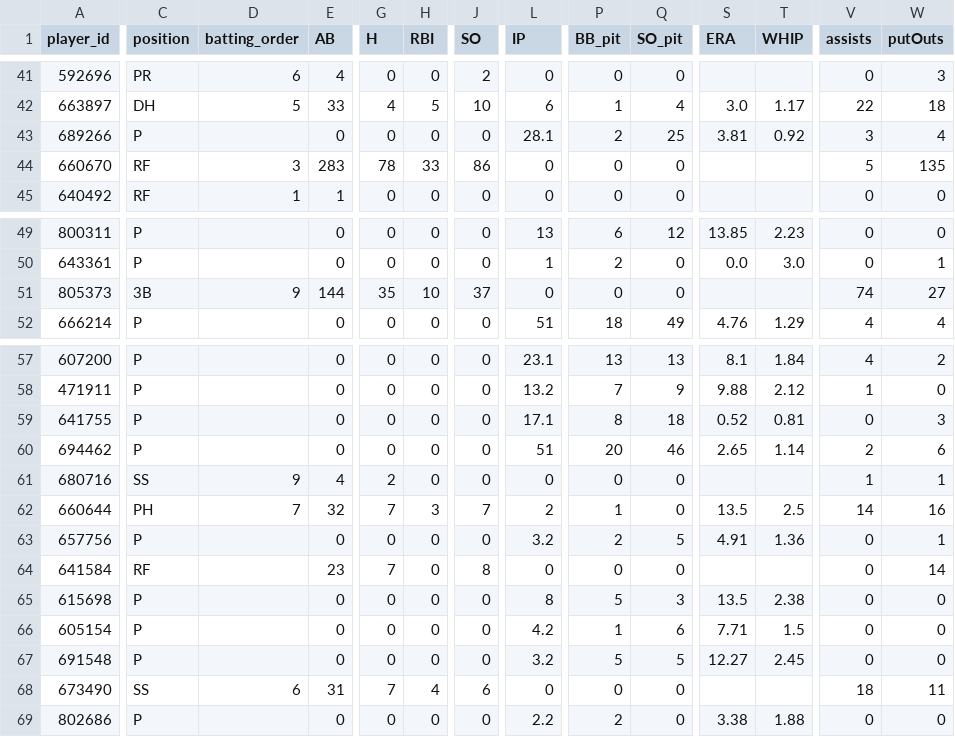
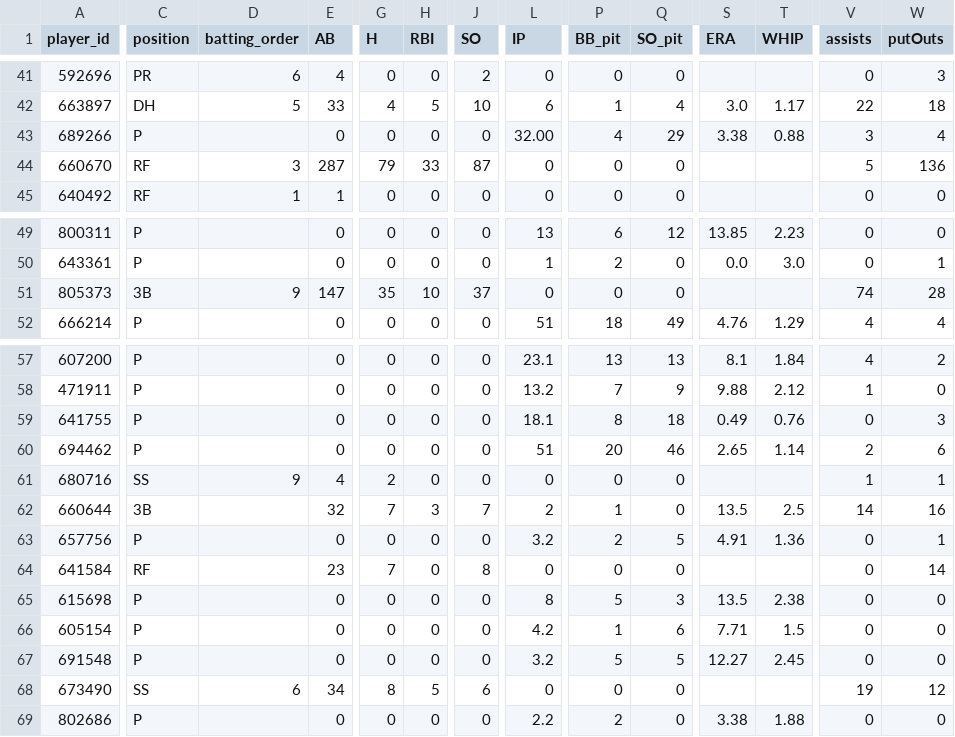
Before and after one commit to Floodplain4/Braves_Stats, a CSV file: braves_player_season_totals.csv, drawn as a sheet; only a part is shown, gaps mark what is left out; the diff covers the shown part only; the diff names each change by its address in the sheet, - before the commit and + after, or states it on an @@ line.

```diff
--- a/braves_player_season_totals.csv
+++ b/braves_player_season_totals.csv
-L43 (IP): 28.1
+L43 (IP): 32.00
-P43 (BB_pit): 2
+P43 (BB_pit): 4
-Q43 (SO_pit): 25
+Q43 (SO_pit): 29
-S43 (ERA): 3.81
+S43 (ERA): 3.38
-T43 (WHIP): 0.92
+T43 (WHIP): 0.88
-E44 (AB): 283
+E44 (AB): 287
-G44 (H): 78
+G44 (H): 79
-J44 (SO): 86
+J44 (SO): 87
-W44 (putOuts): 135
+W44 (putOuts): 136
-E51 (AB): 144
+E51 (AB): 147
-W51 (putOuts): 27
+W51 (putOuts): 28
-L59 (IP): 17.1
+L59 (IP): 18.1
-S59 (ERA): 0.52
+S59 (ERA): 0.49
-T59 (WHIP): 0.81
+T59 (WHIP): 0.76
-C62 (position): PH
+C62 (position): 3B
-D62 (batting_order): 7
+D62 (batting_order): (empty)
-E68 (AB): 31
+E68 (AB): 34
-G68 (H): 7
+G68 (H): 8
-H68 (RBI): 4
+H68 (RBI): 5
-V68 (assists): 18
+V68 (assists): 19
-W68 (putOuts): 11
+W68 (putOuts): 12
```
Also changed, not shown: 32 edited cells elsewhere in this file.
